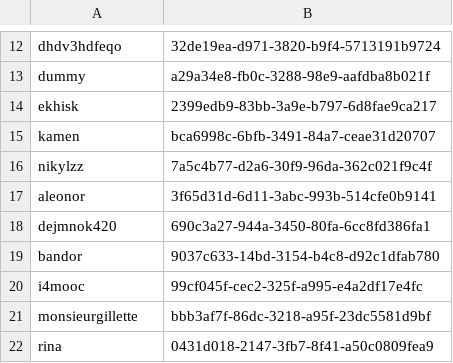
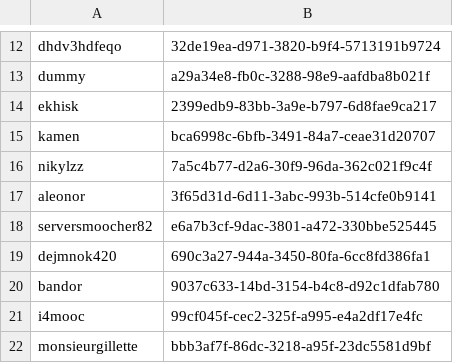
Before and after one commit to ISCCTU/isc-minecraft, a CSV file: plugins/Essentials/usermap.csv, drawn as a sheet; only a part is shown, gaps mark what is left out; the shorter side is filled out with more unchanged rows.

```diff
--- a/plugins/Essentials/usermap.csv
+++ b/plugins/Essentials/usermap.csv
@@ -17,2 +17,3 @@ nikylzz,7a5c4b77-d2a6-30f9-96da-362c021f9c4f
 aleonor,3f65d31d-6d11-3abc-993b-514cfe0b9141
+serversmoocher82,e6a7b3cf-9dac-3801-a472-330bbe525445
 dejmnok420,690c3a27-944a-3450-80fa-6cc8fd386fa1
```
Also changed, not shown: 5 other files.
